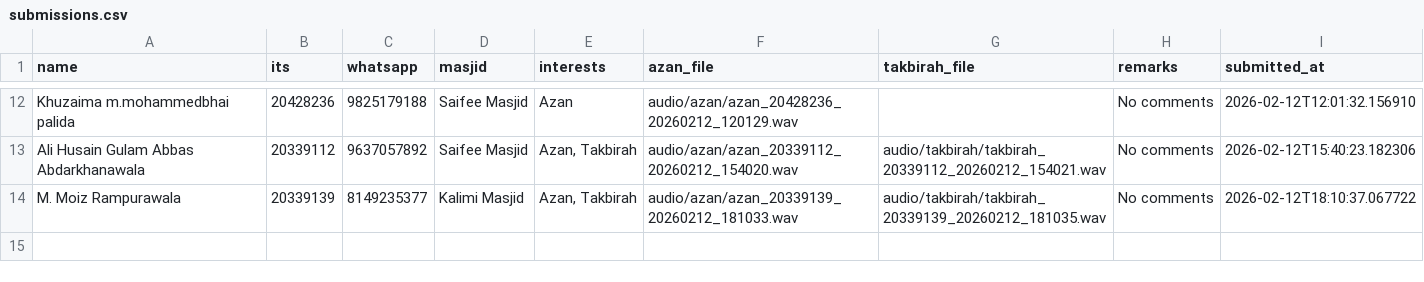
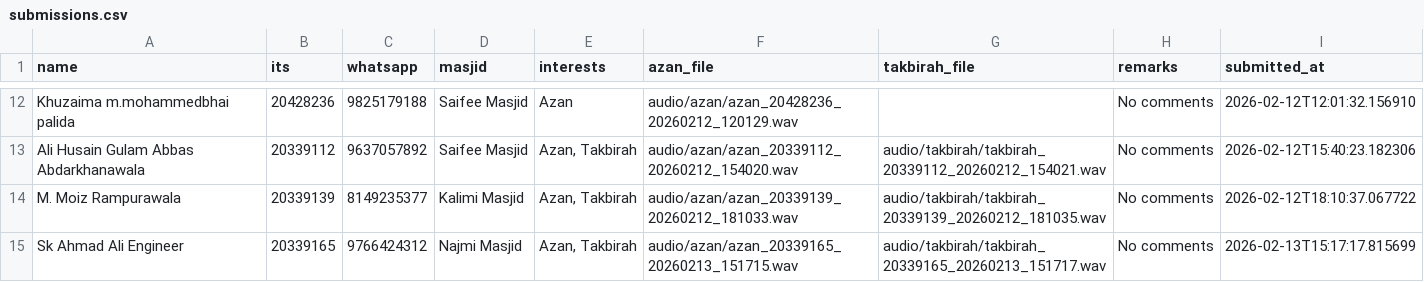
Before and after one commit to HuzyHusainy/Streamlit-Azan-Takbirah-Recorder, a CSV file: submissions.csv, drawn as a sheet; only a part is shown, gaps mark what is left out.

Commit message:
Add submission from 20339165 - 2026-02-13 15:17:18

```diff
--- a/submissions.csv
+++ b/submissions.csv
@@ -14 +14,2 @@ Ali Husain Gulam Abbas Abdarkhanawala,20339112,9637057892,Saifee Masjid,"Azan, T
 M. Moiz Rampurawala ,20339139,8149235377,Kalimi Masjid,"Azan, Takbirah",audio/azan/azan_20339139_20260212_181033.wav,audio/takbirah/takbirah_20339139_20260212_181035.wav,No comments,2026-02-12T18:10:37.067722
+Sk Ahmad Ali  Engineer ,20339165,9766424312,Najmi Masjid,"Azan, Takbirah",audio/azan/azan_20339165_20260213_151715.wav,audio/takbirah/takbirah_20339165_20260213_151717.wav,No comments,2026-02-13T15:17:17.815699
```
